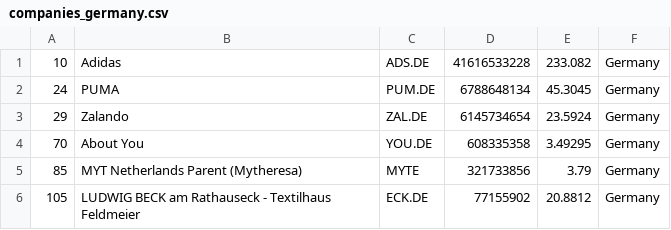
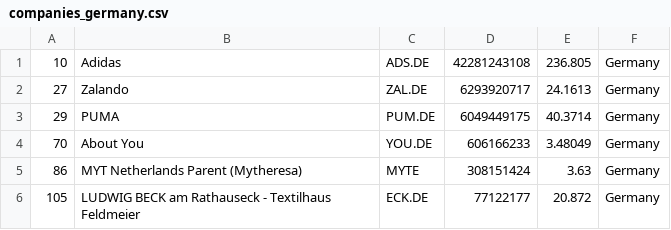
Before and after one commit to Abrahanq/merida-june-6-2024, a CSV file: companies_germany.csv, drawn as a sheet.

```diff
--- a/companies_germany.csv
+++ b/companies_germany.csv
@@ -1,6 +1,6 @@
-"10","Adidas","ADS.DE","41616533228","233.082","Germany"
-"24","PUMA","PUM.DE","6788648134","45.3045","Germany"
-"29","Zalando","ZAL.DE","6145734654","23.5924","Germany"
-"70","About You","YOU.DE","608335358","3.49295","Germany"
-"85","MYT Netherlands Parent (Mytheresa)","MYTE","321733856","3.79","Germany"
-"105","LUDWIG BECK am Rathauseck - Textilhaus Feldmeier","ECK.DE","77155902","20.8812","Germany"
+"10","Adidas","ADS.DE","42281243108","236.805","Germany"
+"27","Zalando","ZAL.DE","6293920717","24.1613","Germany"
+"29","PUMA","PUM.DE","6049449175","40.3714","Germany"
+"70","About You","YOU.DE","606166233","3.48049","Germany"
+"86","MYT Netherlands Parent (Mytheresa)","MYTE","308151424","3.63","Germany"
+"105","LUDWIG BECK am Rathauseck - Textilhaus Feldmeier","ECK.DE","77122177","20.872","Germany"
```
Also changed, not shown: companies-all.csv, companies_france.csv, 1 other file.
